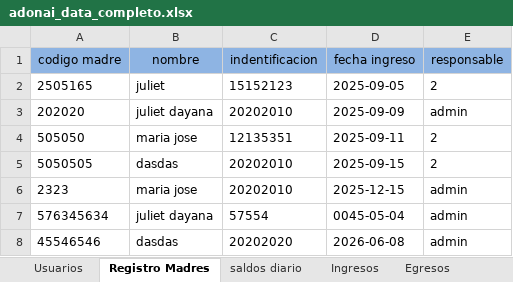
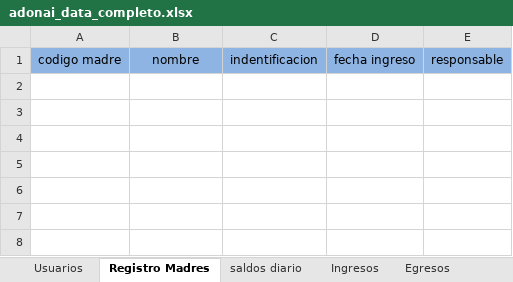
Before and after one commit to SantiagoR2001/adonai-dashboard-v5, an Excel workbook: data/adonai_data_completo.xlsx, sheet Registro Madres, drawn as a sheet; values as stored, in another font and other column widths than the file's, no borders; the diff names each change by its address in the sheet, - before the commit and + after, or states it on an @@ line.

```diff
--- a/data/adonai_data_completo.xlsx (sheet Registro Madres)
+++ b/data/adonai_data_completo.xlsx (sheet Registro Madres)
-row 2: 2505165 | juliet | 15152123 | 2025-09-05 | 2
-row 3: 202020 | juliet dayana | 20202010 | 2025-09-09 | admin
-row 4: 505050 | maria jose | 12135351 | 2025-09-11 | 2
-row 5: 5050505 | dasdas | 20202010 | 2025-09-15 | 2
-row 6: 2323 | maria jose | 20202010 | 2025-12-15 | admin
-row 7: 576345634 | juliet dayana | 57554 | 0045-05-04 | admin
-row 8: 45546546 | dasdas | 20202020 | 2026-06-08 | admin
```
Also changed, not shown: sheet Ingresos, sheet Egresos, sheet Informe Mensual, sheet Resumen Consolidado, sheet TRM, 1 other file.
